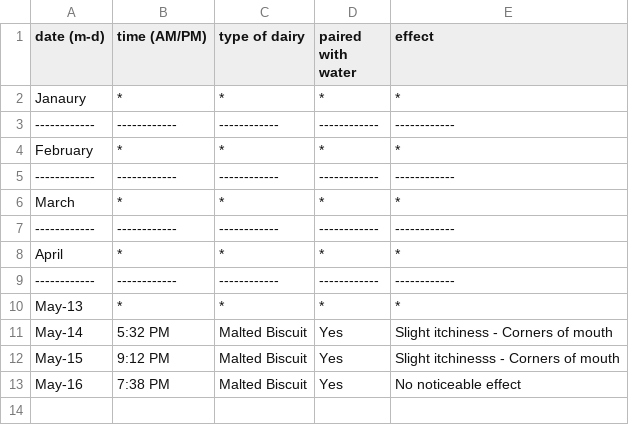
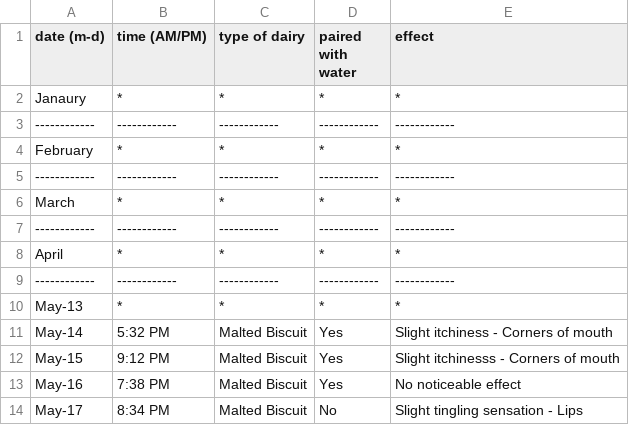
Before and after one commit to c2xut/milklogs, a CSV file: m_log_2026.csv, drawn as a sheet.

Commit message:
Entered m_log for May 17

```diff
--- a/m_log_2026.csv
+++ b/m_log_2026.csv
@@ -13 +13,2 @@ May-15,9:12 PM,Malted Biscuit,Yes,Slight itchinesss - Corners of mouth
 May-16,7:38 PM,Malted Biscuit,Yes,No noticeable effect
+May-17,8:34 PM,Malted Biscuit,No,Slight tingling sensation - Lips
```
